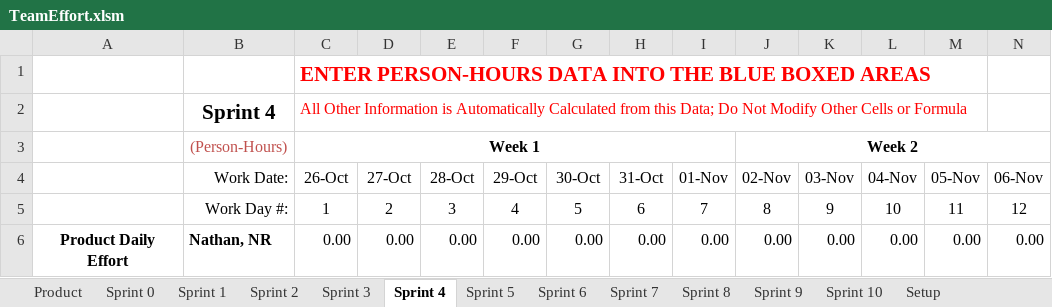
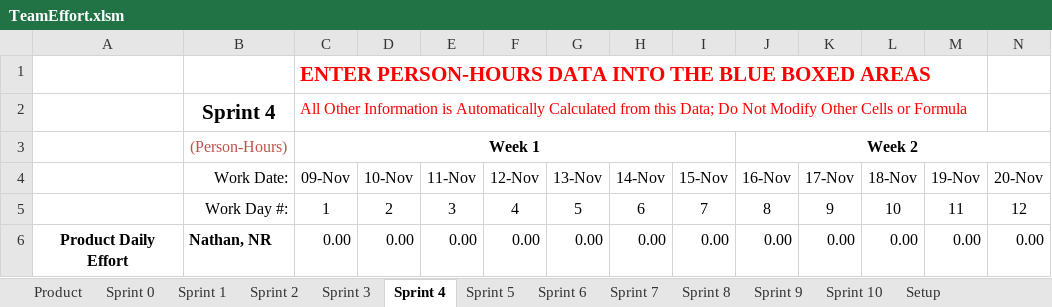
Before and after one commit to spesmit/hotspotter, an Excel workbook: Management/TeamEffort.xlsm, sheet Sprint 4, drawn as a sheet; only a part is shown; values as stored, in another font and other column widths than the file's, no borders; charts and pictures not drawn; removed rows and columns are numbered as before the commit, all else as after; rows hold the shown columns only; the diff names each change by its address in the sheet, - before the commit and + after, or states it on an @@ line.

```diff
--- a/Management/TeamEffort.xlsm (sheet Sprint 4)
+++ b/Management/TeamEffort.xlsm (sheet Sprint 4)
-row 4:  | Work Date: | 26-Oct | 27-Oct | 28-Oct | 29-Oct | 30-Oct | 31-Oct | 01-Nov | 02-Nov | 03-Nov | 04-Nov | 05-Nov | 06-Nov
+row 4:  | Work Date: | 09-Nov | 10-Nov | 11-Nov | 12-Nov | 13-Nov | 14-Nov | 15-Nov | 16-Nov | 17-Nov | 18-Nov | 19-Nov | 20-Nov
```
Also changed, not shown: sheet Product, sheet Sprint 5, sheet Sprint 6, sheet Sprint 7, sheet Sprint 8, sheet Sprint 9, 2 more sheets, charts or pictures.
